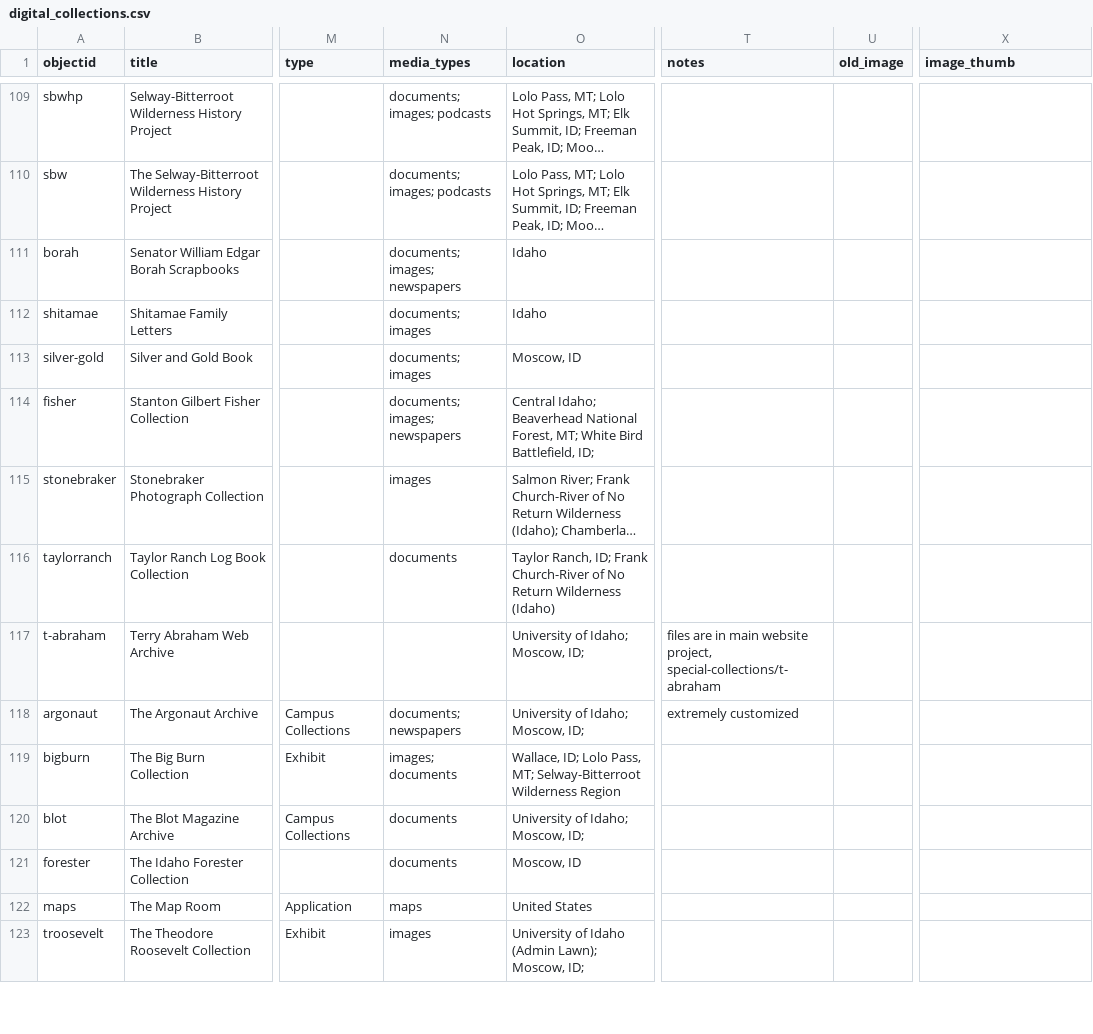
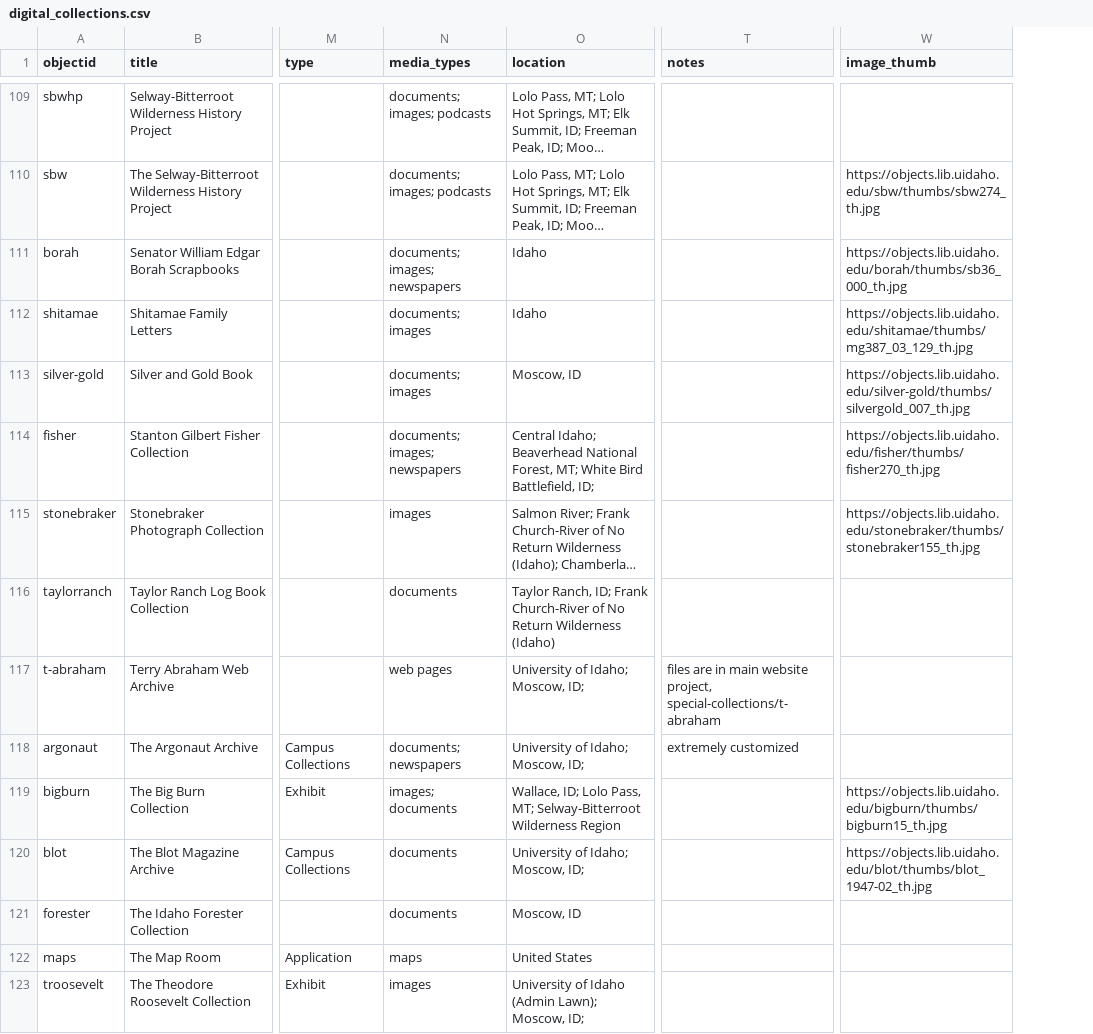
Before and after one commit to uidaholib/digital_home, a CSV file: _data/digital_collections.csv, drawn as a sheet; only a part is shown, gaps mark what is left out; long unchanged cells end in …; removed rows and columns are numbered as before the commit, all else as after; the diff covers the shown part only; the diff names each change by its address in the sheet, - before the commit and + after, or states it on an @@ line.

```diff
--- a/_data/digital_collections.csv
+++ b/_data/digital_collections.csv
-column U (old_image), empty
-W110 (image_thumb): (empty)
+W110 (image_thumb): https://objects.lib.uidaho.edu/sbw/thumbs/sbw274_th.jpg
-W111 (image_thumb): (empty)
+W111 (image_thumb): https://objects.lib.uidaho.edu/borah/thumbs/sb36_000_th.jpg
-W112 (image_thumb): (empty)
+W112 (image_thumb): https://objects.lib.uidaho.edu/shitamae/thumbs/mg387_03_129_th.jpg
-W113 (image_thumb): (empty)
+W113 (image_thumb): https://objects.lib.uidaho.edu/silver-gold/thumbs/silvergold_007_th.jpg
-W114 (image_thumb): (empty)
+W114 (image_thumb): https://objects.lib.uidaho.edu/fisher/thumbs/fisher270_th.jpg
-W115 (image_thumb): (empty)
+W115 (image_thumb): https://objects.lib.uidaho.edu/stonebraker/thumbs/stonebraker155_th.jpg
-N117 (media_types): (empty)
+N117 (media_types): web pages
-W119 (image_thumb): (empty)
+W119 (image_thumb): https://objects.lib.uidaho.edu/bigburn/thumbs/bigburn15_th.jpg
-W120 (image_thumb): (empty)
+W120 (image_thumb): https://objects.lib.uidaho.edu/blot/thumbs/blot_1947-02_th.jpg
```
Also changed, not shown: 86 edited cells elsewhere in this file.
